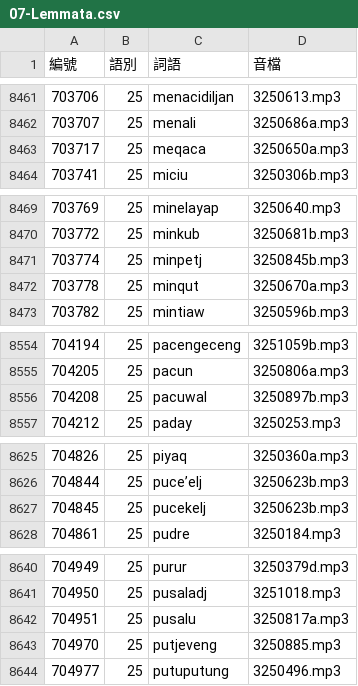
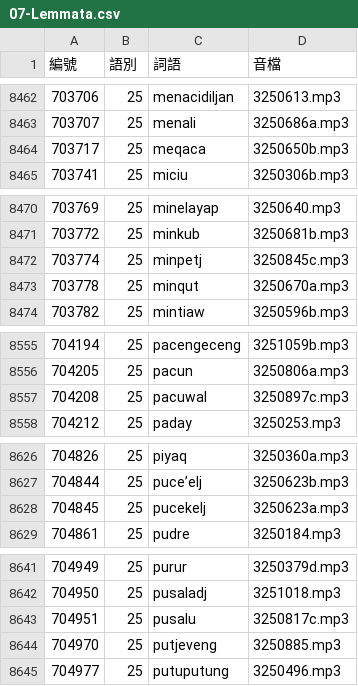
Before and after one commit to haiangdict/HLDPwn, a CSV file: data/07-Lemmata.csv, drawn as a sheet; only a part is shown, gaps mark what is left out; the diff covers the shown part only.

```diff
--- a/data/07-Lemmata.csv
+++ b/data/07-Lemmata.csv
@@ -8462,3 +8463,3 @@
 703707,25,menali,3250686a.mp3
-703717,25,meqaca,3250650a.mp3
+703717,25,meqaca,3250650b.mp3
 703741,25,miciu,3250306b.mp3
@@ -8470,3 +8471,3 @@
 703772,25,minkub,3250681b.mp3
-703774,25,minpetj,3250845b.mp3
+703774,25,minpetj,3250845c.mp3
 703778,25,minqut,3250670a.mp3
@@ -8555,3 +8556,3 @@
 704205,25,pacun,3250806a.mp3
-704208,25,pacuwal,3250897b.mp3
+704208,25,pacuwal,3250897c.mp3
 704212,25,paday,3250253.mp3
@@ -8626,3 +8627,3 @@
 704844,25,puce’elj,3250623b.mp3
-704845,25,pucekelj,3250623b.mp3
+704845,25,pucekelj,3250623a.mp3
 704861,25,pudre,3250184.mp3
@@ -8641,3 +8642,3 @@
 704950,25,pusaladj,3251018.mp3
-704951,25,pusalu,3250817a.mp3
+704951,25,pusalu,3250817c.mp3
 704970,25,putjeveng,3250885.mp3
```
Also changed, not shown: 1 added row and 48 edited cells elsewhere in this file, data/07-Senses.csv, data/HLD-Etymology.csv, 1 other file.
